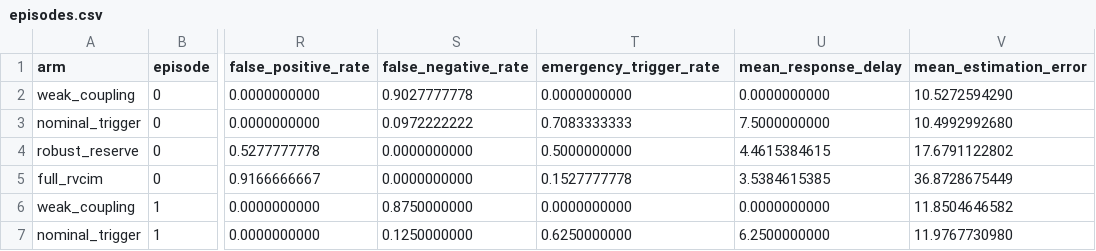
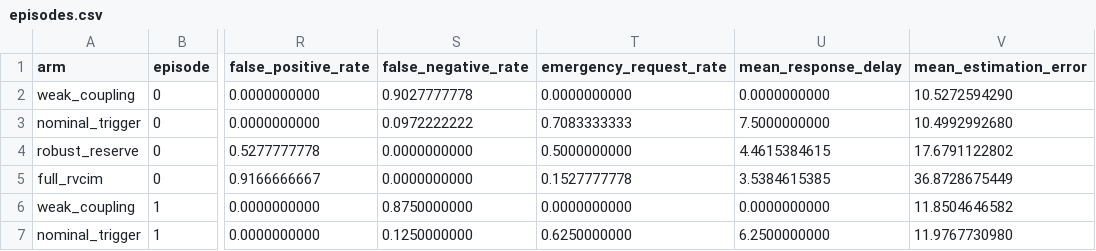
Before and after one commit to RyoSpiralArchitect/Nash-s_Cage, a CSV file: artifacts/reference_run/episodes.csv, drawn as a sheet; only a part is shown, gaps mark what is left out; the diff names each change by its address in the sheet, - before the commit and + after, or states it on an @@ line.

```diff
--- a/artifacts/reference_run/episodes.csv
+++ b/artifacts/reference_run/episodes.csv
-T1: emergency_trigger_rate
+T1: emergency_request_rate
```
Also changed, not shown: artifacts/reference_run/summary.csv, 20 other files.
